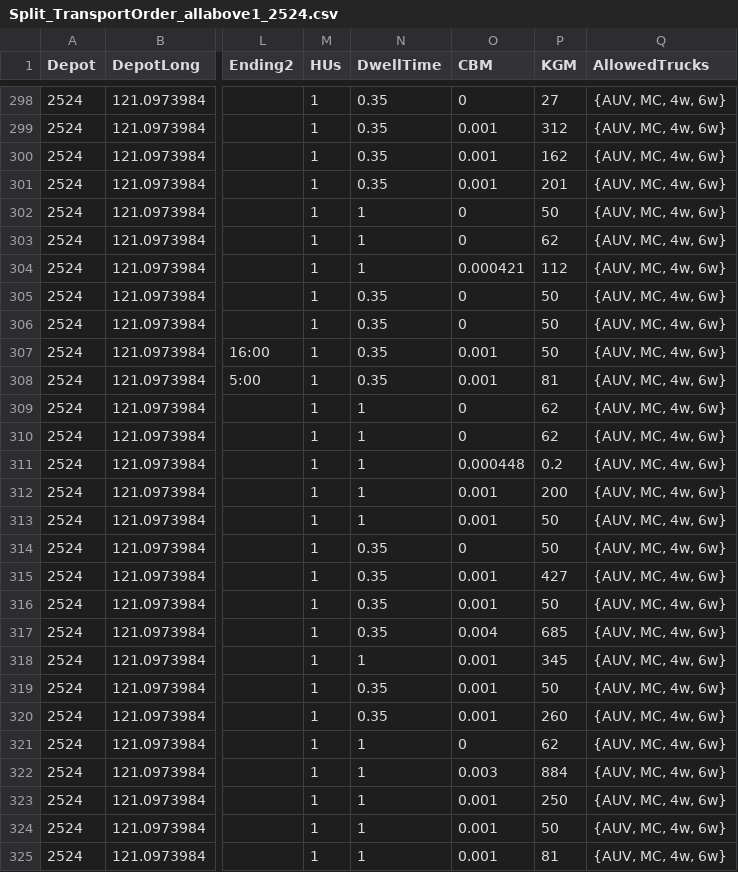
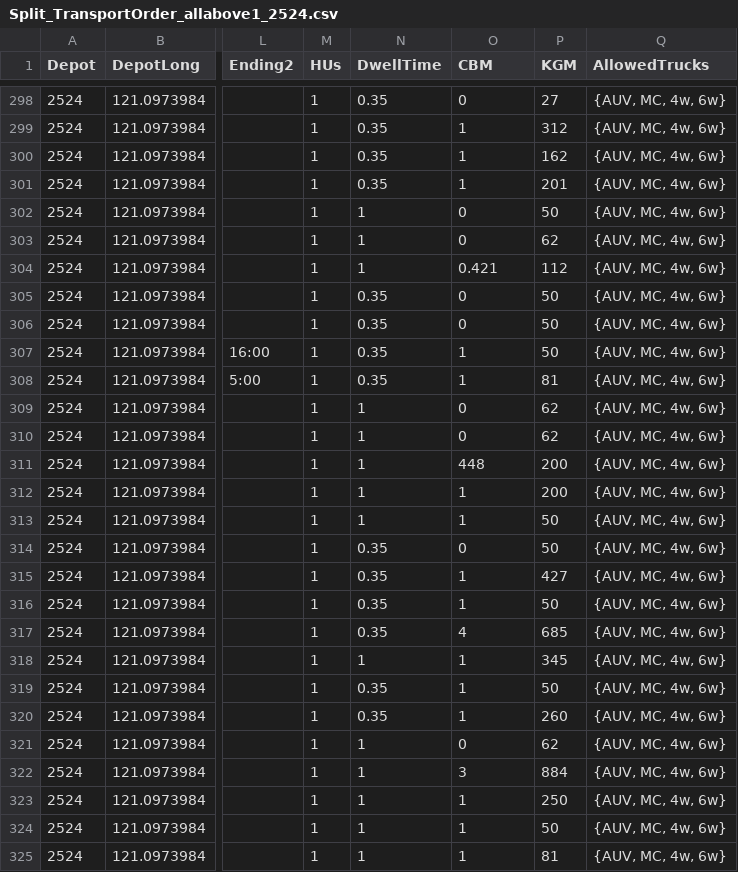
Before and after one commit to lelocle3924/CAPSTONER_repo, a CSV file: inputs/CleanData/Split_TransportOrder_allabove1_2524.csv, drawn as a sheet; only a part is shown, gaps mark what is left out; the diff covers the shown part only; the diff names each change by its address in the sheet, - before the commit and + after, or states it on an @@ line.

```diff
--- a/inputs/CleanData/Split_TransportOrder_allabove1_2524.csv
+++ b/inputs/CleanData/Split_TransportOrder_allabove1_2524.csv
-O299:O301 (CBM): 0.001
+O299:O301 (CBM): 1
-O304 (CBM): 0.000421
+O304 (CBM): 0.421
-O307:O308 (CBM): 0.001
+O307:O308 (CBM): 1
-O311 (CBM): 0.000448
+O311 (CBM): 448
-P311 (KGM): 0.2
+P311 (KGM): 200
-O312:O313 (CBM): 0.001
+O312:O313 (CBM): 1
-O315:O316 (CBM): 0.001
+O315:O316 (CBM): 1
-O317 (CBM): 0.004
+O317 (CBM): 4
-O318:O320 (CBM): 0.001
+O318:O320 (CBM): 1
-O322 (CBM): 0.003
+O322 (CBM): 3
-O323:O325 (CBM): 0.001
+O323:O325 (CBM): 1
```
Also changed, not shown: 175 edited cells elsewhere in this file, 4 other files.
